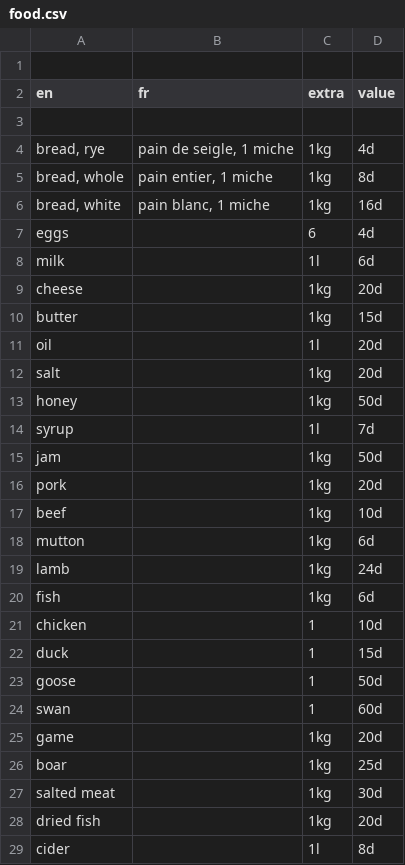
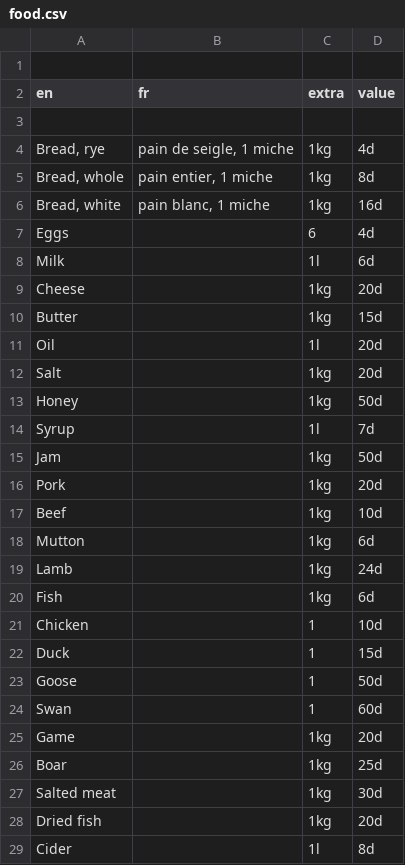
Before and after one commit to jmettraux/lombard, a CSV file: var/rota/food.csv, drawn as a sheet; only a part is shown; the diff covers the shown part only.

```diff
--- a/var/rota/food.csv
+++ b/var/rota/food.csv
@@ -3,27 +3,27 @@ en,fr,extra,value
 
-"bread, rye","pain de seigle, 1 miche",1kg,4d
-"bread, whole","pain entier, 1 miche",1kg,8d
-"bread, white","pain blanc, 1 miche",1kg,16d
-eggs,,6,4d
-milk,,1l,6d
-cheese,,1kg,20d
-butter,,1kg,15d
-oil,,1l,20d
-salt,,1kg,20d
-honey,,1kg,50d
-syrup,,1l,7d
-jam,,1kg,50d
-pork,,1kg,20d
-beef,,1kg,10d
-mutton,,1kg,6d
-lamb,,1kg,24d
-fish,,1kg,6d
-chicken,,1,10d
-duck,,1,15d
-goose,,1,50d
-swan,,1,60d
-game,,1kg,20d
-boar,,1kg,25d
-salted meat,,1kg,30d
-dried fish,,1kg,20d
-cider,,1l,8d
+"Bread, rye","pain de seigle, 1 miche",1kg,4d
+"Bread, whole","pain entier, 1 miche",1kg,8d
+"Bread, white","pain blanc, 1 miche",1kg,16d
+Eggs,,6,4d
+Milk,,1l,6d
+Cheese,,1kg,20d
+Butter,,1kg,15d
+Oil,,1l,20d
+Salt,,1kg,20d
+Honey,,1kg,50d
+Syrup,,1l,7d
+Jam,,1kg,50d
+Pork,,1kg,20d
+Beef,,1kg,10d
+Mutton,,1kg,6d
+Lamb,,1kg,24d
+Fish,,1kg,6d
+Chicken,,1,10d
+Duck,,1,15d
+Goose,,1,50d
+Swan,,1,60d
+Game,,1kg,20d
+Boar,,1kg,25d
+Salted meat,,1kg,30d
+Dried fish,,1kg,20d
+Cider,,1l,8d
```
Also changed, not shown: 5 edited cells elsewhere in this file, var/rota/clothes.csv, var/rota/goods.csv, 6 other files.
